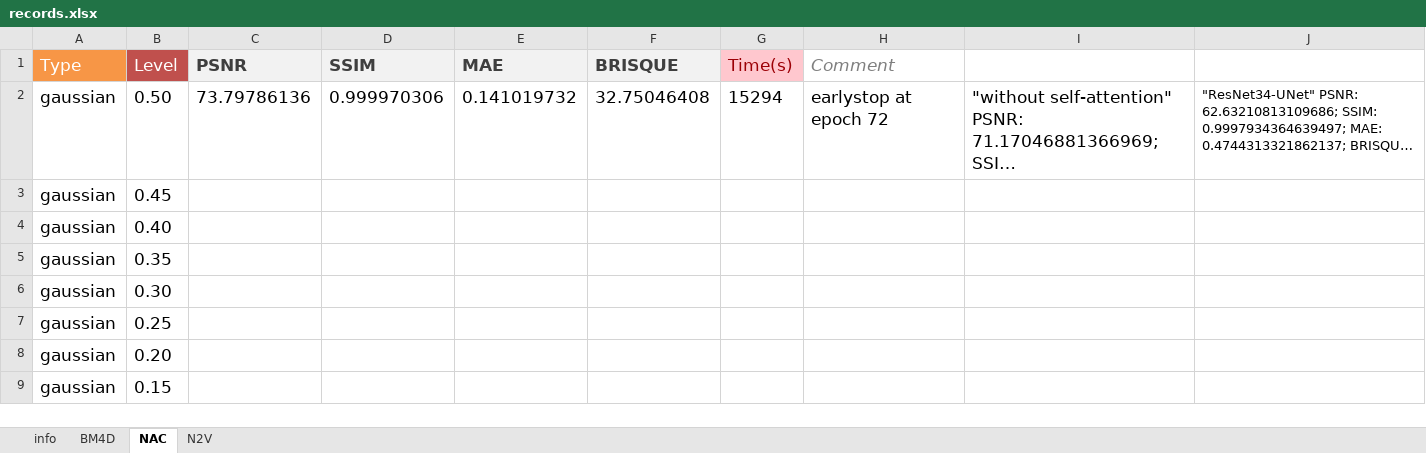
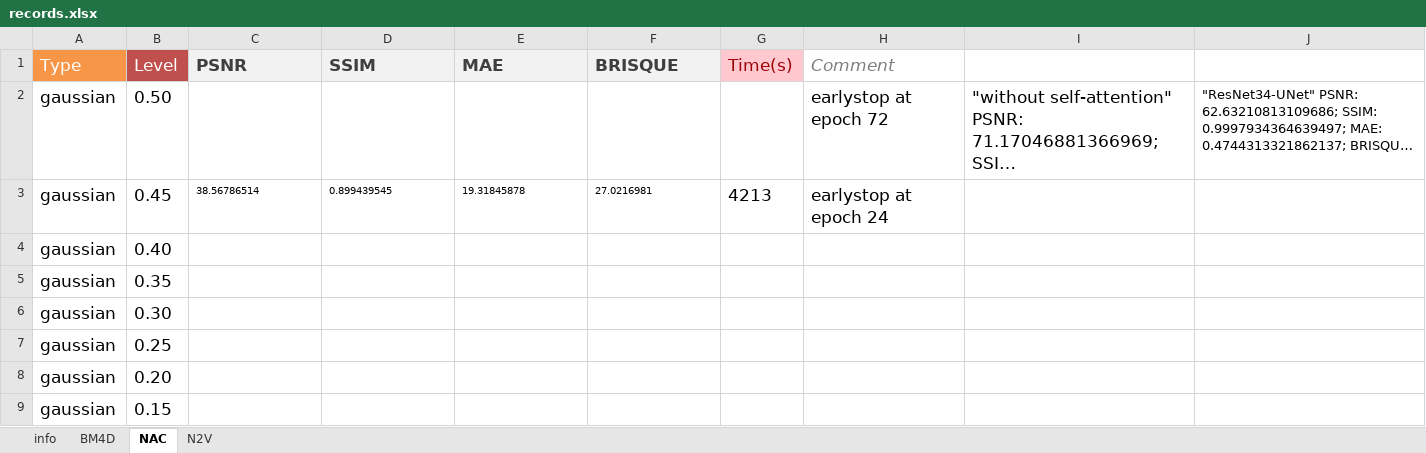
Before and after one commit to yoko19191/cardiac-dynamic-pet-denoising, an Excel workbook: evaluation/records.xlsx, sheet NAC, drawn as a sheet; only a part is shown; long unchanged cells end in …; values as stored, in another font and other column widths than the file's, no borders; removed rows and columns are numbered as before the commit, all else as after; the diff names each change by its address in the sheet, - before the commit and + after, or states it on an @@ line.

```diff
--- a/evaluation/records.xlsx (sheet NAC)
+++ b/evaluation/records.xlsx (sheet NAC)
-C2 (PSNR): 73.79786136
+C2 (PSNR): (empty)
-D2 (SSIM): 0.999970306
+D2 (SSIM): (empty)
-E2 (MAE): 0.141019732
+E2 (MAE): (empty)
-F2 (BRISQUE): 32.75046408
+F2 (BRISQUE): (empty)
-G2 (Time(s)): 15294
+G2 (Time(s)): (empty)
-row 3: gaussian | 0.45
+row 3: gaussian | 0.45 | 38.56786514 | 0.899439545 | 19.31845878 | 27.0216981 | 4213 | earlystop at epoch 24
```
Also changed, not shown: 1 other file.
